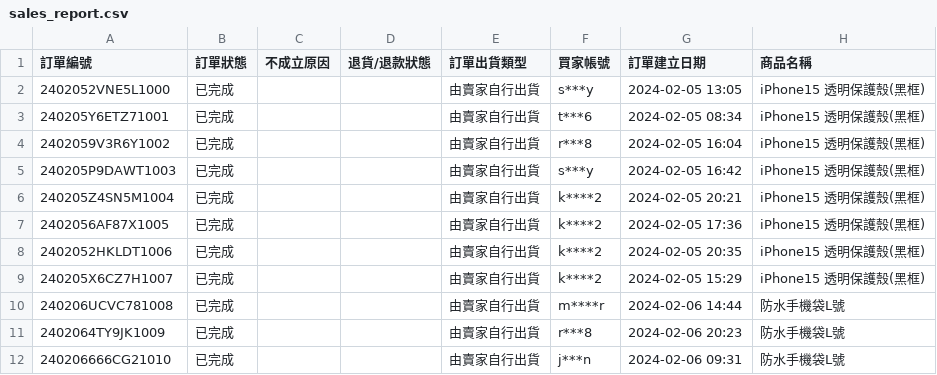
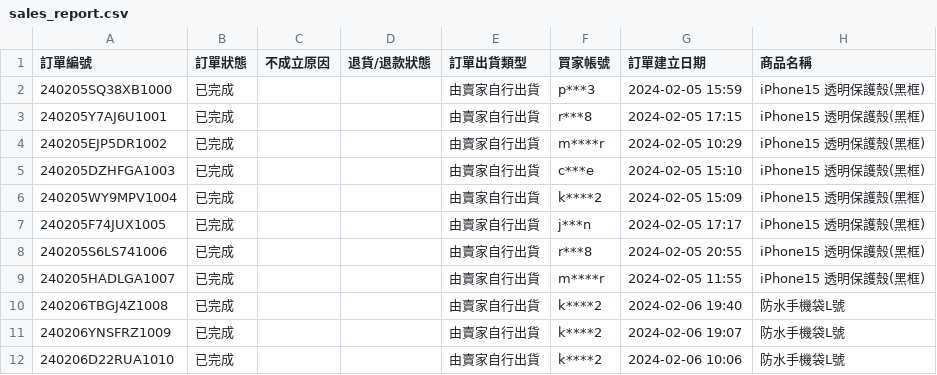
Before and after one commit to BrotherSupport/agent_auto_system, a CSV file: shopee/sample_data/scenario_4_fake_hits/sales_report.csv, drawn as a sheet; only a part is shown; the diff covers the shown part only; the diff names each change by its address in the sheet, - before the commit and + after, or states it on an @@ line.

```diff
--- a/shopee/sample_data/scenario_4_fake_hits/sales_report.csv
+++ b/shopee/sample_data/scenario_4_fake_hits/sales_report.csv
-A2 (訂單編號): 2402052VNE5L1000
+A2 (訂單編號): 240205SQ38XB1000
-F2 (買家帳號): s***y
+F2 (買家帳號): p***3
-G2 (訂單建立日期): 2024-02-05 13:05
+G2 (訂單建立日期): 2024-02-05 15:59
-A3 (訂單編號): 240205Y6ETZ71001
+A3 (訂單編號): 240205Y7AJ6U1001
-F3 (買家帳號): t***6
+F3 (買家帳號): r***8
-G3 (訂單建立日期): 2024-02-05 08:34
+G3 (訂單建立日期): 2024-02-05 17:15
-A4 (訂單編號): 2402059V3R6Y1002
+A4 (訂單編號): 240205EJP5DR1002
-F4 (買家帳號): r***8
+F4 (買家帳號): m****r
-G4 (訂單建立日期): 2024-02-05 16:04
+G4 (訂單建立日期): 2024-02-05 10:29
-A5 (訂單編號): 240205P9DAWT1003
+A5 (訂單編號): 240205DZHFGA1003
-F5 (買家帳號): s***y
+F5 (買家帳號): c***e
-G5 (訂單建立日期): 2024-02-05 16:42
+G5 (訂單建立日期): 2024-02-05 15:10
-A6 (訂單編號): 240205Z4SN5M1004
+A6 (訂單編號): 240205WY9MPV1004
-G6 (訂單建立日期): 2024-02-05 20:21
+G6 (訂單建立日期): 2024-02-05 15:09
-A7 (訂單編號): 2402056AF87X1005
+A7 (訂單編號): 240205F74JUX1005
-F7 (買家帳號): k****2
+F7 (買家帳號): j***n
-G7 (訂單建立日期): 2024-02-05 17:36
+G7 (訂單建立日期): 2024-02-05 17:17
-A8 (訂單編號): 2402052HKLDT1006
+A8 (訂單編號): 240205S6LS741006
-F8 (買家帳號): k****2
+F8 (買家帳號): r***8
-G8 (訂單建立日期): 2024-02-05 20:35
+G8 (訂單建立日期): 2024-02-05 20:55
-A9 (訂單編號): 240205X6CZ7H1007
+A9 (訂單編號): 240205HADLGA1007
-F9 (買家帳號): k****2
+F9 (買家帳號): m****r
-G9 (訂單建立日期): 2024-02-05 15:29
+G9 (訂單建立日期): 2024-02-05 11:55
-A10 (訂單編號): 240206UCVC781008
+A10 (訂單編號): 240206TBGJ4Z1008
-F10 (買家帳號): m****r
+F10 (買家帳號): k****2
-G10 (訂單建立日期): 2024-02-06 14:44
+G10 (訂單建立日期): 2024-02-06 19:40
-A11 (訂單編號): 2402064TY9JK1009
+A11 (訂單編號): 240206YNSFRZ1009
-F11 (買家帳號): r***8
+F11 (買家帳號): k****2
-G11 (訂單建立日期): 2024-02-06 20:23
+G11 (訂單建立日期): 2024-02-06 19:07
-A12 (訂單編號): 240206666CG21010
+A12 (訂單編號): 240206D22RUA1010
-F12 (買家帳號): j***n
+F12 (買家帳號): k****2
-G12 (訂單建立日期): 2024-02-06 09:31
+G12 (訂單建立日期): 2024-02-06 10:06
```
Also changed, not shown: 27 edited cells elsewhere in this file, shopee/sample_data/scenario_1_healthy/ads_discount.csv, shopee/sample_data/scenario_1_healthy/sales_report.csv, 14 other files.
